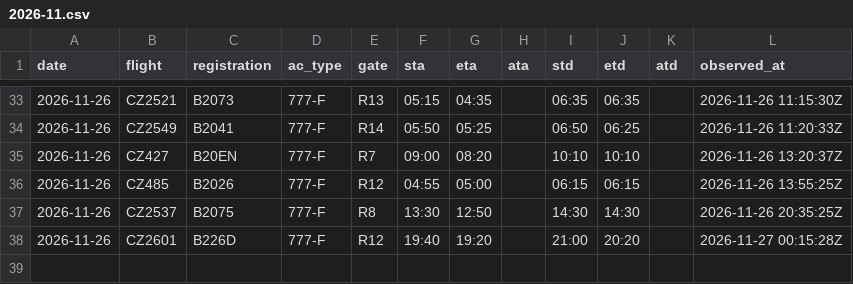
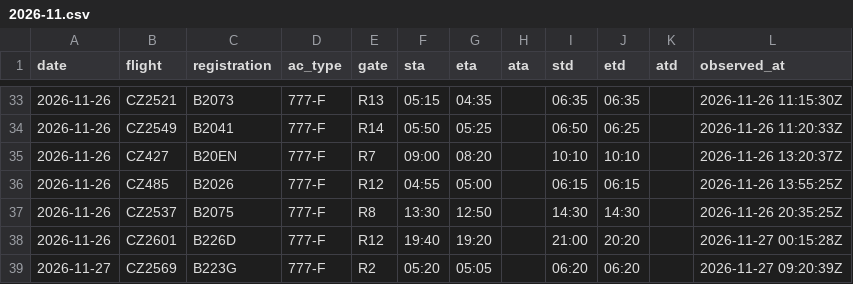
Before and after one commit to honghebincsg/pegasus-fid-gist, a CSV file: fid-history/2026-11.csv, drawn as a sheet; only a part is shown, gaps mark what is left out.

```diff
--- a/fid-history/2026-11.csv
+++ b/fid-history/2026-11.csv
@@ -38 +38,2 @@ date,flight,registration,ac_type,gate,sta,eta,ata,std,etd,atd,observed_at
 2026-11-26,CZ2601,B226D,777-F,R12,19:40,19:20,,21:00,20:20,,2026-11-27 00:15:28Z
+2026-11-27,CZ2569,B223G,777-F,R2,05:20,05:05,,06:20,06:20,,2026-11-27 09:20:39Z
```
